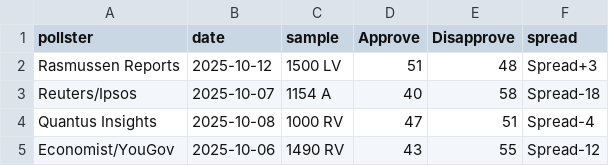
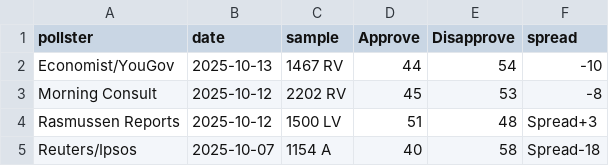
Before and after one commit to Nathaniel-A-Miller/polls, a CSV file: polls.csv, drawn as a sheet; only a part is shown; the shorter side is filled out with more unchanged rows.

Commit message:
Update polls.csv

```diff
--- a/polls.csv
+++ b/polls.csv
@@ -1,2 +1,4 @@
 pollster,date,sample,Approve,Disapprove,spread
+Economist/YouGov,2025-10-13,1467 RV,44,54,-10
+Morning Consult,2025-10-12,2202 RV,45,53,-8
 Rasmussen Reports,2025-10-12,1500 LV,51,48,Spread+3
```
